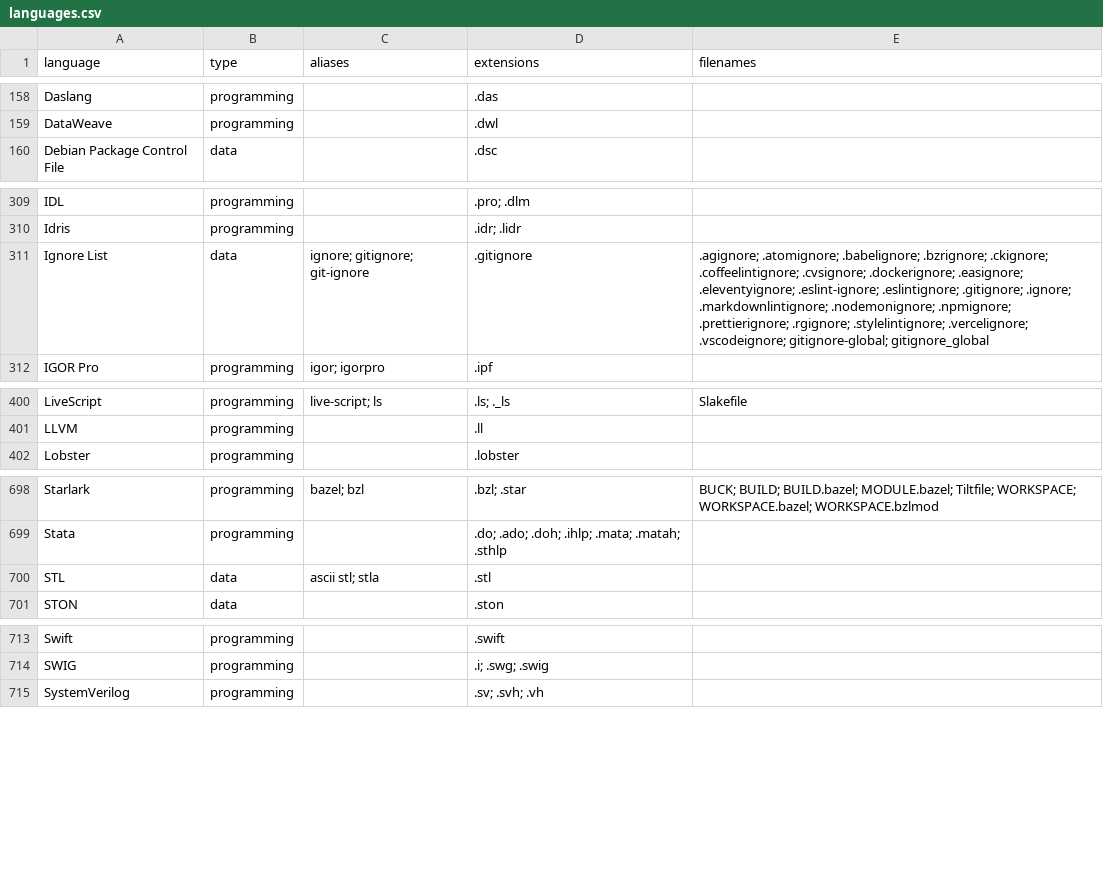
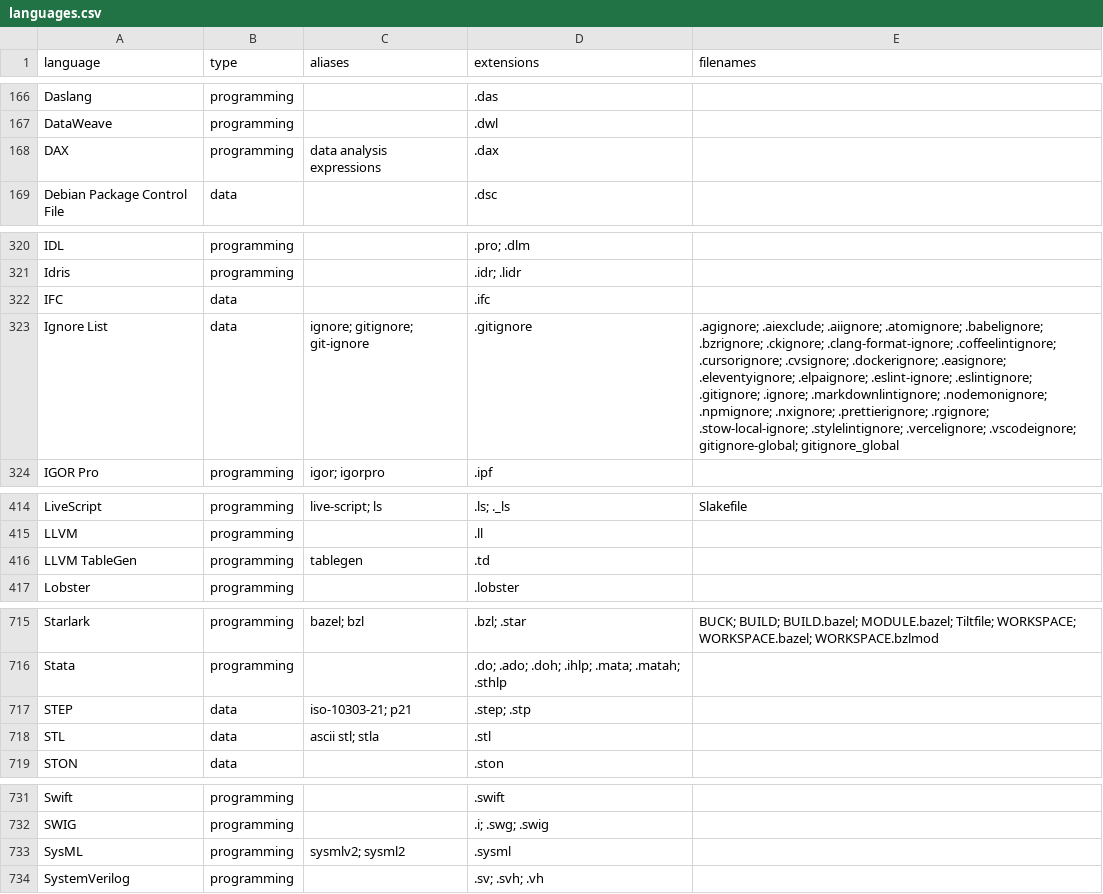
Before and after one commit to andrehora/gh-langs, a CSV file: data/languages.csv, drawn as a sheet; only a part is shown, gaps mark what is left out; the diff covers the shown part only.

```diff
--- a/data/languages.csv
+++ b/data/languages.csv
@@ -159,2 +167,3 @@ Daslang,programming,,.das,
 DataWeave,programming,,.dwl,
+DAX,programming,data analysis expressions,.dax,
 Debian Package Control File,data,,.dsc,
@@ -310,3 +321,4 @@ IDL,programming,,.pro; .dlm,
 Idris,programming,,.idr; .lidr,
-Ignore List,data,ignore; gitignore; git-ignore,.gitignore,.agignore; .atomignore; .babelignore; .bzrignore; .ckignore; .coffeelintignore; .cvsignore; .dockerignore; .easignore; .eleventyignore; .eslint-ignore; .eslintignore; .gitignore; .ignore; .markdownlintignore; .nodemonignore; .npmignore; .prettierignore; .rgignore; .stylelintignore; .vercelignore; .vscodeignore; gitignore-global; gitignore_global
+IFC,data,,.ifc,
+Ignore List,data,ignore; gitignore; git-ignore,.gitignore,.agignore; .aiexclude; .aiignore; .atomignore; .babelignore; .bzrignore; .ckignore; .clang-format-ignore; .coffeelintignore; .cursorignore; .cvsignore; .dockerignore; .easignore; .eleventyignore; .elpaignore; .eslint-ignore; .eslintignore; .gitignore; .ignore; .markdownlintignore; .nodemonignore; .npmignore; .nxignore; .prettierignore; .rgignore; .stow-local-ignore; .stylelintignore; .vercelignore; .vscodeignore; gitignore-global; gitignore_global
 IGOR Pro,programming,igor; igorpro,.ipf,
@@ -401,2 +415,3 @@ LiveScript,programming,live-script; ls,.ls; ._ls,Slakefile
 LLVM,programming,,.ll,
+LLVM TableGen,programming,tablegen,.td,
 Lobster,programming,,.lobster,
@@ -699,2 +716,3 @@ Starlark,programming,bazel; bzl,.bzl; .star,BUCK; BUILD; BUILD.bazel; MODULE.baz
 Stata,programming,,.do; .ado; .doh; .ihlp; .mata; .matah; .sthlp,
+STEP,data,iso-10303-21; p21,.step; .stp,
 STL,data,ascii stl; stla,.stl,
@@ -714,2 +732,3 @@ Swift,programming,,.swift,
 SWIG,programming,,.i; .swg; .swig,
+SysML,programming,sysmlv2; sysml2,.sysml,
 SystemVerilog,programming,,.sv; .svh; .vh,
```
Also changed, not shown: 17 added rows and 11 edited cells elsewhere in this file, data/languages_data.csv, data/languages_programming.csv, 17 other files.
